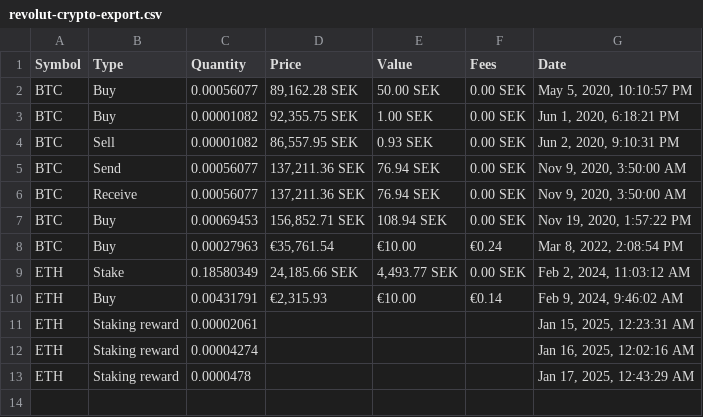
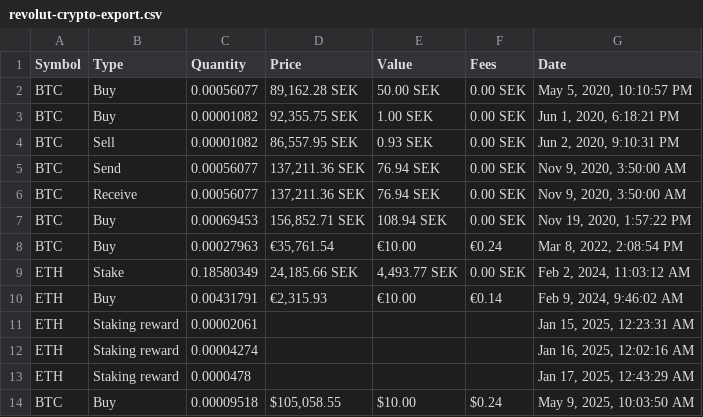
Before and after one commit to dickwolff/Export-To-Ghostfolio, a CSV file: samples/revolut-crypto-export.csv, drawn as a sheet; the diff names each change by its address in the sheet, - before the commit and + after, or states it on an @@ line.

Commit message:
Fix USD crypto activities

```diff
--- a/samples/revolut-crypto-export.csv
+++ b/samples/revolut-crypto-export.csv
+row 14: BTC | Buy | 0.00009518 | $105,058.55 | $10.00 | $0.24 | May 9, 2025, 10:03:50 AM
```
Also changed, not shown: 1 other file.
